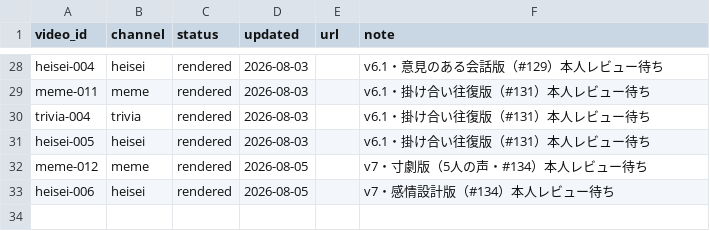
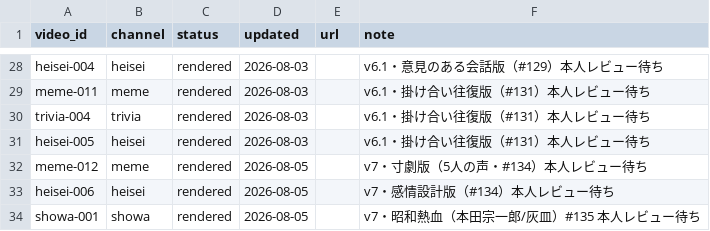
Before and after one commit to bashaka-sawabe/personal-sns-operation, a CSV file: data/status.csv, drawn as a sheet; only a part is shown, gaps mark what is left out; the diff names each change by its address in the sheet, - before the commit and + after, or states it on an @@ line.

```diff
--- a/data/status.csv
+++ b/data/status.csv
+row 34: showa-001 | showa | rendered | 2026-08-05 |  | v7・昭和熱血（本田宗一郎/灰皿）#135 本人レビュー待ち
```
Also changed, not shown: 10 other files.
